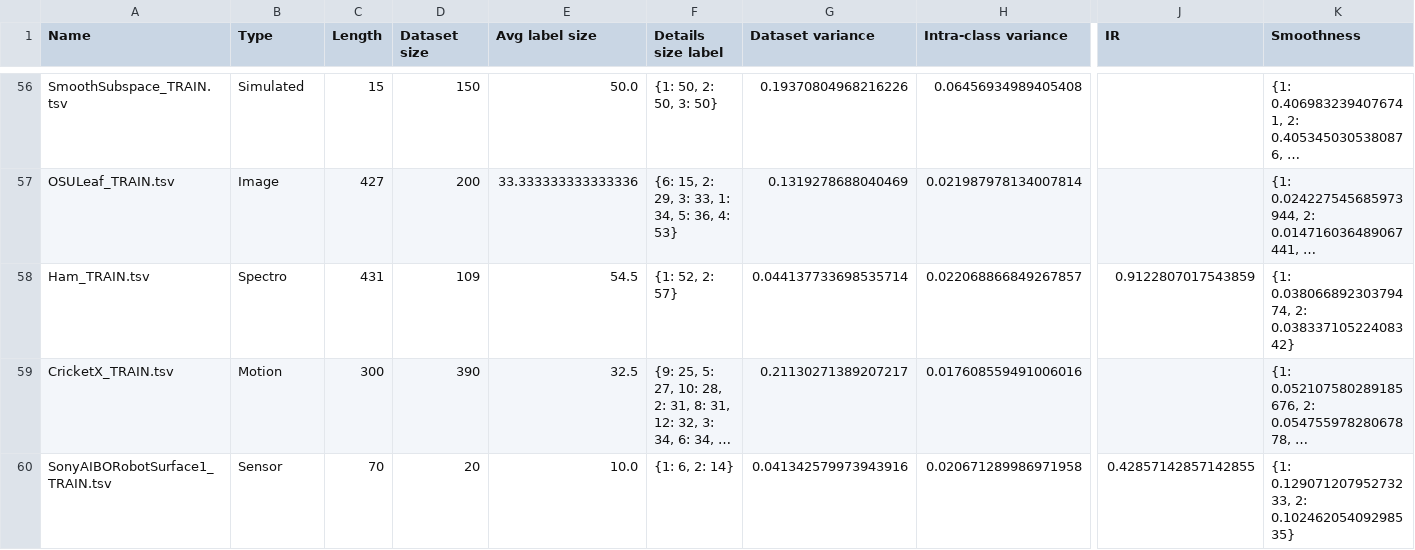
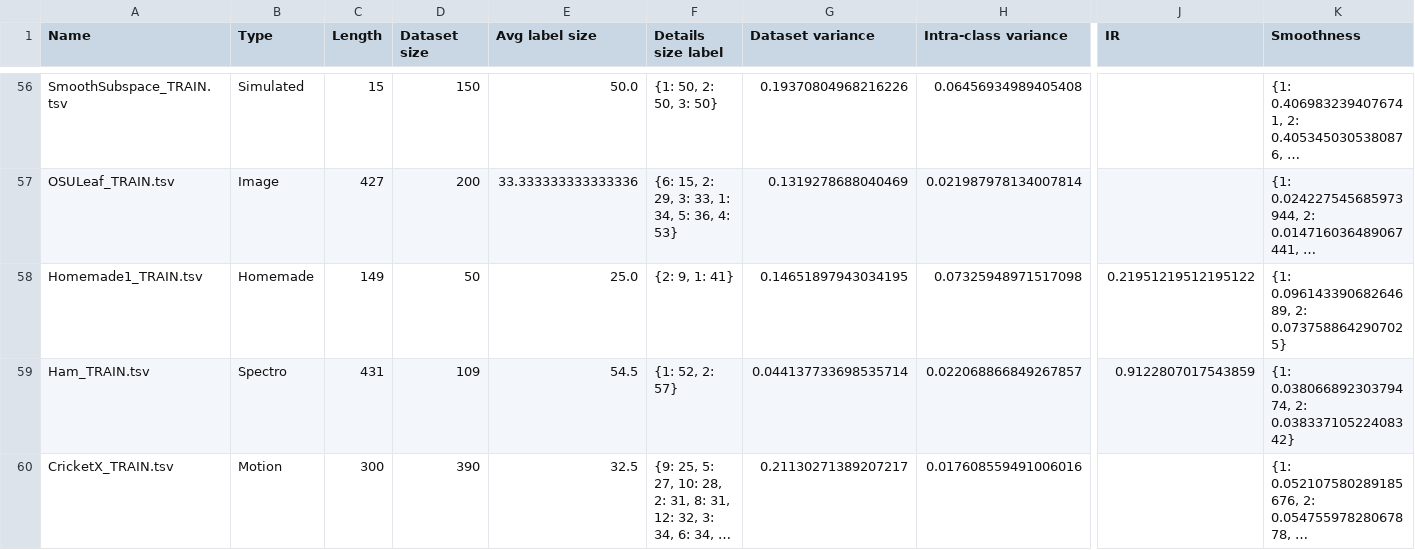
Before and after one commit to soniquentin/Data-augmentation-time-series, a CSV file: Datasets_analysis/infos.csv, drawn as a sheet; only a part is shown, gaps mark what is left out; the shorter side is filled out with more unchanged rows; long unchanged cells end in …; rows hold the shown columns only; the diff names each change by its address in the sheet, - before the commit and + after, or states it on an @@ line.

```diff
--- a/Datasets_analysis/infos.csv
+++ b/Datasets_analysis/infos.csv
+row 58: Homemade1_TRAIN.tsv | Homemade | 149 | 50 | 25.0 | {2: 9, 1: 41} | 0.14651897943034195 | 0.07325948971517098 | 0.21951219512195122 | {1: 0.09614339068264689, 2: 0.0737588642907025}
```
Also changed, not shown: 27 other files.
